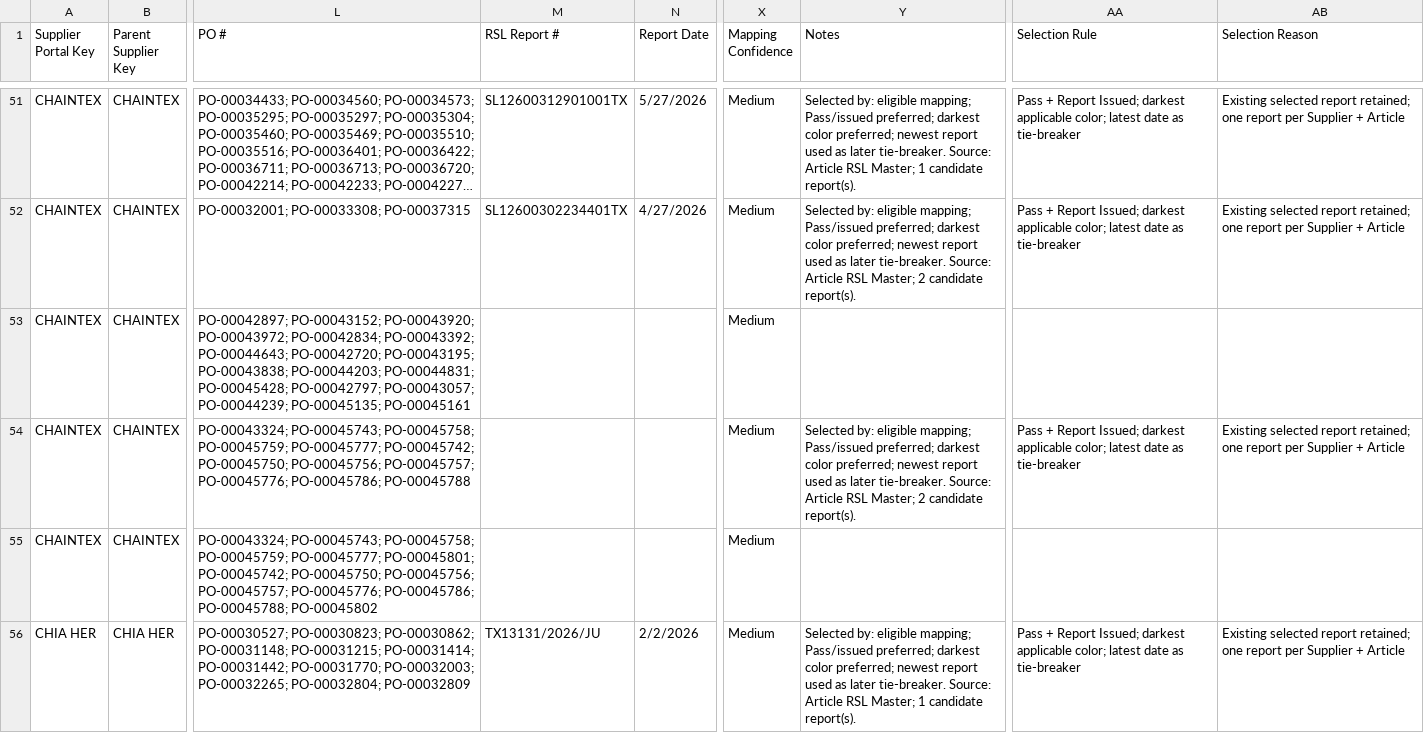
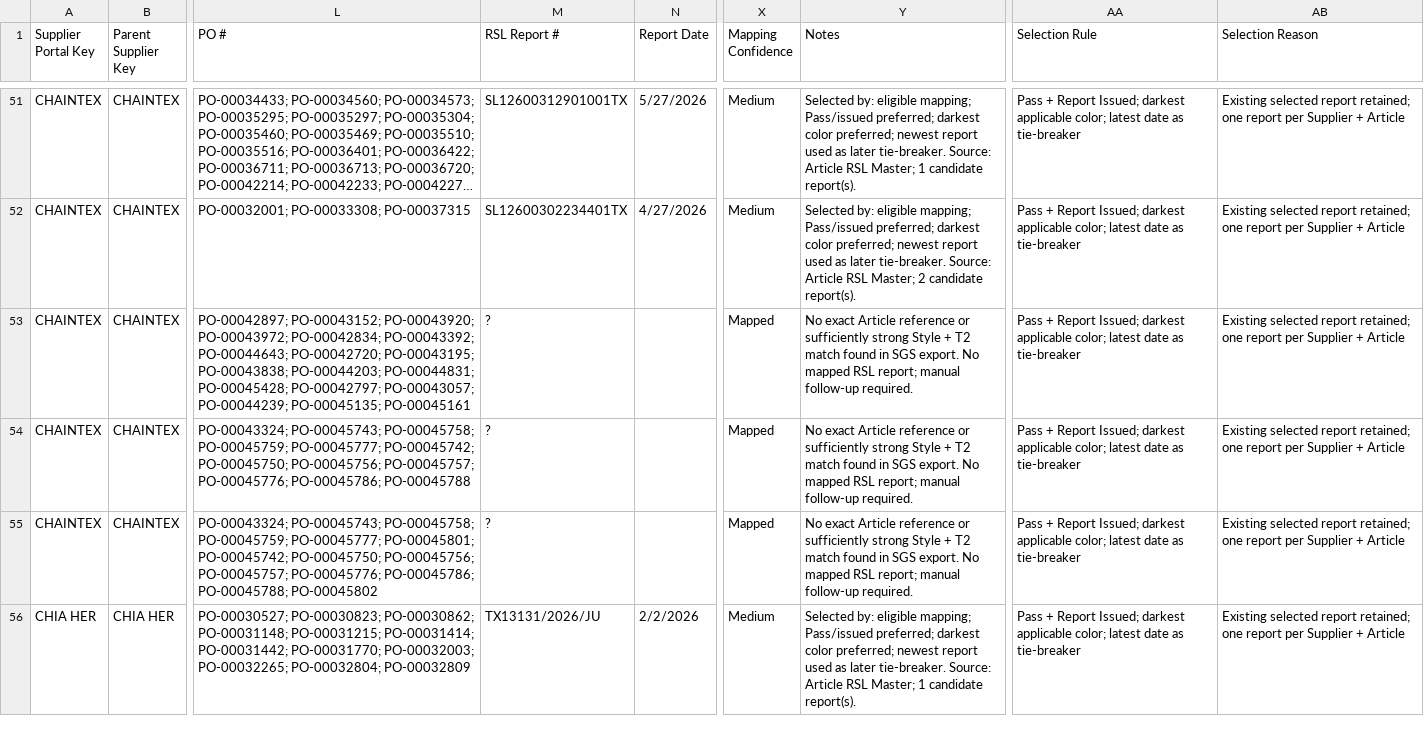
Before and after one commit to chihyang1/vuori-compliance-dashboard, a CSV file: Fabric Records Master.csv, drawn as a sheet; only a part is shown, gaps mark what is left out; long unchanged cells end in …; the diff covers the shown part only; the diff names each change by its address in the sheet, - before the commit and + after, or states it on an @@ line.

Commit message:
Add files via upload

```diff
--- a/Fabric Records Master.csv
+++ b/Fabric Records Master.csv
-M53:M55 (RSL Report #): (empty)
+M53:M55 (RSL Report #): ?
-X53:X55 (Mapping Confidence): Medium
+X53:X55 (Mapping Confidence): Mapped
-Y53 (Notes): (empty)
+Y53 (Notes): No exact Article reference or sufficiently strong Style + T2 match found in SGS export. No mapped RSL report; manual follow-up required.
-AA53 (Selection Rule): (empty)
+AA53 (Selection Rule): Pass + Report Issued; darkest applicable color; latest date as tie-breaker
-AB53 (Selection Reason): (empty)
+AB53 (Selection Reason): Existing selected report retained; one report per Supplier + Article
-Y54 (Notes): Selected by: eligible mapping; Pass/issued preferred; darkest color preferred; newest report used as later tie-breaker. Source: Article RSL Master; 2 candidate report(s).
+Y54 (Notes): No exact Article reference or sufficiently strong Style + T2 match found in SGS export. No mapped RSL report; manual follow-up required.
-Y55 (Notes): (empty)
+Y55 (Notes): No exact Article reference or sufficiently strong Style + T2 match found in SGS export. No mapped RSL report; manual follow-up required.
-AA55 (Selection Rule): (empty)
+AA55 (Selection Rule): Pass + Report Issued; darkest applicable color; latest date as tie-breaker
-AB55 (Selection Reason): (empty)
+AB55 (Selection Reason): Existing selected report retained; one report per Supplier + Article
```
Also changed, not shown: 72 edited cells elsewhere in this file.
